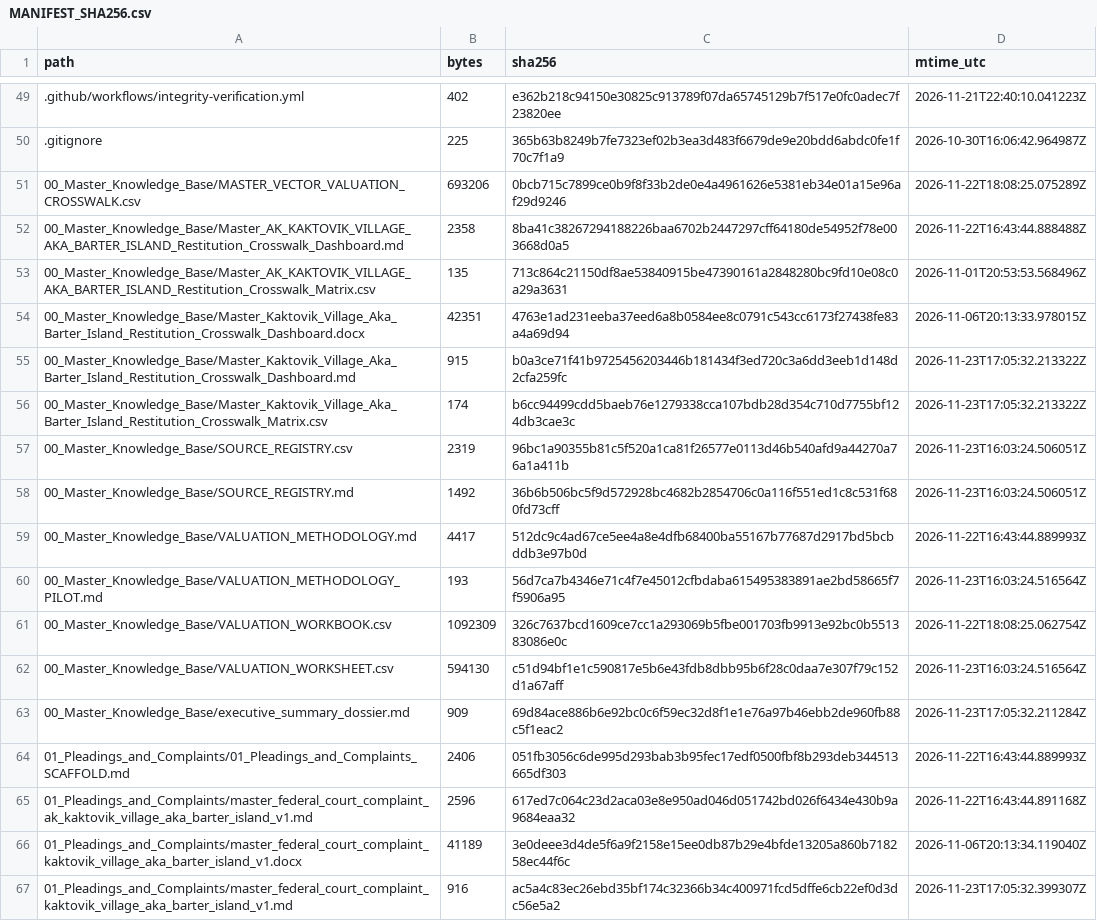
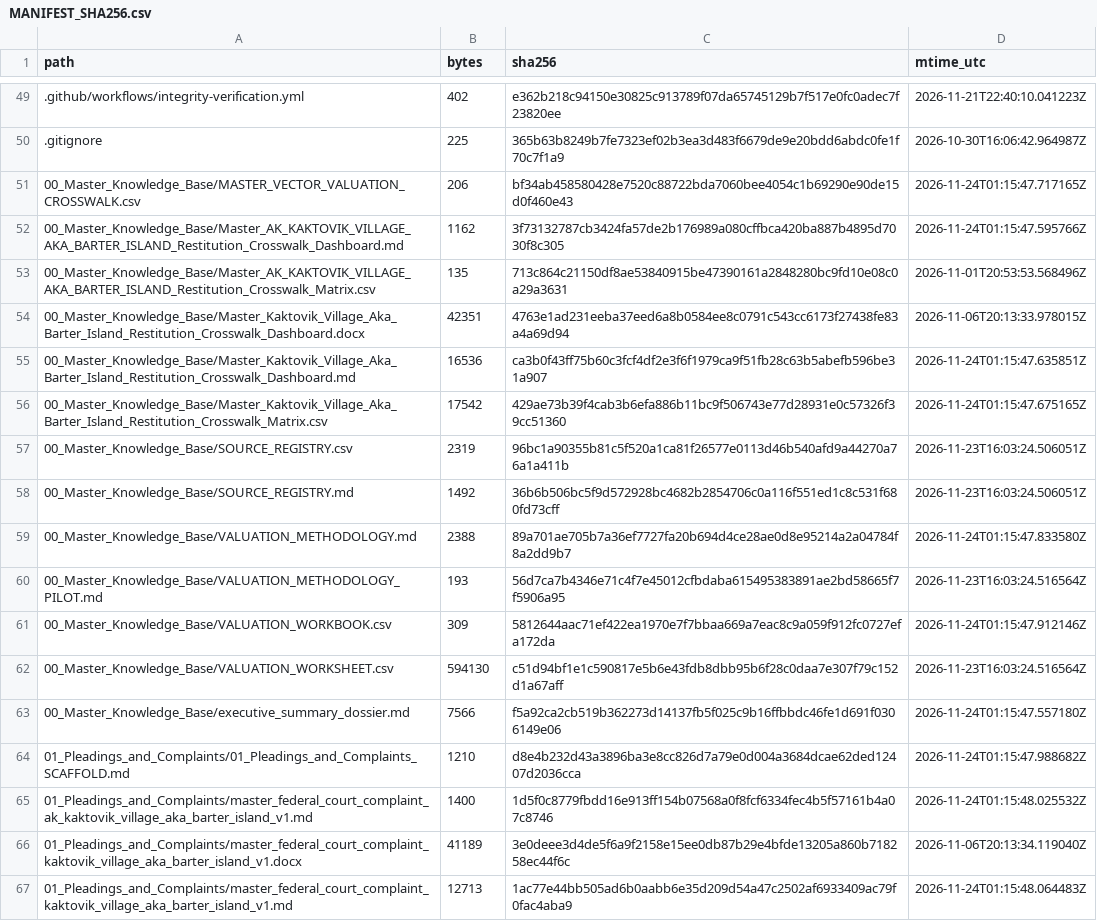
Before and after one commit to GlobalRestitutionAlliance/turtle-island-us-ak-kaktovik-village-aka-barter-island-master-litigation, a CSV file: 99_Archives_and_Manifests/MANIFEST_SHA256.csv, drawn as a sheet; only a part is shown, gaps mark what is left out; the diff covers the shown part only.

```diff
--- a/99_Archives_and_Manifests/MANIFEST_SHA256.csv
+++ b/99_Archives_and_Manifests/MANIFEST_SHA256.csv
@@ -50,18 +50,18 @@ path,bytes,sha256,mtime_utc
 .gitignore,225,365b63b8249b7fe7323ef02b3ea3d483f6679de9e20bdd6abdc0fe1f70c7f1a9,2026-10-30T16:06:42.964987Z
-00_Master_Knowledge_Base/MASTER_VECTOR_VALUATION_CROSSWALK.csv,693206,0bcb715c7899ce0b9f8f33b2de0e4a4961626e5381eb34e01a15e96af29d9246,2026-11-22T18:08:25.075289Z
-00_Master_Knowledge_Base/Master_AK_KAKTOVIK_VILLAGE_AKA_BARTER_ISLAND_Restitution_Crosswalk_Dashboard.md,2358,8ba41c38267294188226baa6702b2447297cff64180de54952f78e003668d0a5,2026-11-22T16:43:44.888488Z
+00_Master_Knowledge_Base/MASTER_VECTOR_VALUATION_CROSSWALK.csv,206,bf34ab458580428e7520c88722bda7060bee4054c1b69290e90de15d0f460e43,2026-11-24T01:15:47.717165Z
+00_Master_Knowledge_Base/Master_AK_KAKTOVIK_VILLAGE_AKA_BARTER_ISLAND_Restitution_Crosswalk_Dashboard.md,1162,3f73132787cb3424fa57de2b176989a080cffbca420ba887b4895d7030f8c305,2026-11-24T01:15:47.595766Z
 00_Master_Knowledge_Base/Master_AK_KAKTOVIK_VILLAGE_AKA_BARTER_ISLAND_Restitution_Crosswalk_Matrix.csv,135,713c864c21150df8ae53840915be47390161a2848280bc9fd10e08c0a29a3631,2026-11-01T20:53:53.568496Z
 00_Master_Knowledge_Base/Master_Kaktovik_Village_Aka_Barter_Island_Restitution_Crosswalk_Dashboard.docx,42351,4763e1ad231eeba37eed6a8b0584ee8c0791c543cc6173f27438fe83a4a69d94,2026-11-06T20:13:33.978015Z
-00_Master_Knowledge_Base/Master_Kaktovik_Village_Aka_Barter_Island_Restitution_Crosswalk_Dashboard.md,915,b0a3ce71f41b9725456203446b181434f3ed720c3a6dd3eeb1d148d2cfa259fc,2026-11-23T17:05:32.213322Z
-00_Master_Knowledge_Base/Master_Kaktovik_Village_Aka_Barter_Island_Restitution_Crosswalk_Matrix.csv,174,b6cc94499cdd5baeb76e1279338cca107bdb28d354c710d7755bf124db3cae3c,2026-11-23T17:05:32.213322Z
+00_Master_Knowledge_Base/Master_Kaktovik_Village_Aka_Barter_Island_Restitution_Crosswalk_Dashboard.md,16536,ca3b0f43ff75b60c3fcf4df2e3f6f1979ca9f51fb28c63b5abefb596be31a907,2026-11-24T01:15:47.635851Z
+00_Master_Knowledge_Base/Master_Kaktovik_Village_Aka_Barter_Island_Restitution_Crosswalk_Matrix.csv,17542,429ae73b39f4cab3b6efa886b11bc9f506743e77d28931e0c57326f39cc51360,2026-11-24T01:15:47.675165Z
 00_Master_Knowledge_Base/SOURCE_REGISTRY.csv,2319,96bc1a90355b81c5f520a1ca81f26577e0113d46b540afd9a44270a76a1a411b,2026-11-23T16:03:24.506051Z
 00_Master_Knowledge_Base/SOURCE_REGISTRY.md,1492,36b6b506bc5f9d572928bc4682b2854706c0a116f551ed1c8c531f680fd73cff,2026-11-23T16:03:24.506051Z
-00_Master_Knowledge_Base/VALUATION_METHODOLOGY.md,4417,512dc9c4ad67ce5ee4a8e4dfb68400ba55167b77687d2917bd5bcbddb3e97b0d,2026-11-22T16:43:44.889993Z
+00_Master_Knowledge_Base/VALUATION_METHODOLOGY.md,2388,89a701ae705b7a36ef7727fa20b694d4ce28ae0d8e95214a2a04784f8a2dd9b7,2026-11-24T01:15:47.833580Z
 00_Master_Knowledge_Base/VALUATION_METHODOLOGY_PILOT.md,193,56d7ca7b4346e71c4f7e45012cfbdaba615495383891ae2bd58665f7f5906a95,2026-11-23T16:03:24.516564Z
-00_Master_Knowledge_Base/VALUATION_WORKBOOK.csv,1092309,326c7637bcd1609ce7cc1a293069b5fbe001703fb9913e92bc0b551383086e0c,2026-11-22T18:08:25.062754Z
+00_Master_Knowledge_Base/VALUATION_WORKBOOK.csv,309,5812644aac71ef422ea1970e7f7bbaa669a7eac8c9a059f912fc0727efa172da,2026-11-24T01:15:47.912146Z
 00_Master_Knowledge_Base/VALUATION_WORKSHEET.csv,594130,c51d94bf1e1c590817e5b6e43fdb8dbb95b6f28c0daa7e307f79c152d1a67aff,2026-11-23T16:03:24.516564Z
-00_Master_Knowledge_Base/executive_summary_dossier.md,909,69d84ace886b6e92bc0c6f59ec32d8f1e1e76a97b46ebb2de960fb88c5f1eac2,2026-11-23T17:05:32.211284Z
-01_Pleadings_and_Complaints/01_Pleadings_and_Complaints_SCAFFOLD.md,2406,051fb3056c6de995d293bab3b95fec17edf0500fbf8b293deb344513665df303,2026-11-22T16:43:44.889993Z
-01_Pleadings_and_Complaints/master_federal_court_complaint_ak_kaktovik_village_aka_barter_island_v1.md,2596,617ed7c064c23d2aca03e8e950ad046d051742bd026f6434e430b9a9684eaa32,2026-11-22T16:43:44.891168Z
+00_Master_Knowledge_Base/executive_summary_dossier.md,7566,f5a92ca2cb519b362273d14137fb5f025c9b16ffbbdc46fe1d691f0306149e06,2026-11-24T01:15:47.557180Z
+01_Pleadings_and_Complaints/01_Pleadings_and_Complaints_SCAFFOLD.md,1210,d8e4b232d43a3896ba3e8cc826d7a79e0d004a3684dcae62ded12407d2036cca,2026-11-24T01:15:47.988682Z
+01_Pleadings_and_Complaints/master_federal_court_complaint_ak_kaktovik_village_aka_barter_island_v1.md,1400,1d5f0c8779fbdd16e913ff154b07568a0f8fcf6334fec4b5f57161b4a07c8746,2026-11-24T01:15:48.025532Z
 01_Pleadings_and_Complaints/master_federal_court_complaint_kaktovik_village_aka_barter_island_v1.docx,41189,3e0deee3d4de5f6a9f2158e15ee0db87b29e4bfde13205a860b718258ec44f6c,2026-11-06T20:13:34.119040Z
-01_Pleadings_and_Complaints/master_federal_court_complaint_kaktovik_village_aka_barter_island_v1.md,916,ac5a4c83ec26ebd35bf174c32366b34c400971fcd5dffe6cb22ef0d3dc56e5a2,2026-11-23T17:05:32.399307Z
+01_Pleadings_and_Complaints/master_federal_court_complaint_kaktovik_village_aka_barter_island_v1.md,12713,1ac77e44bb505ad6b0aabb6e35d209d54a47c2502af6933409ac79f0fac4aba9,2026-11-24T01:15:48.064483Z
```
Also changed, not shown: 80 edited cells elsewhere in this file, 37 other files.
